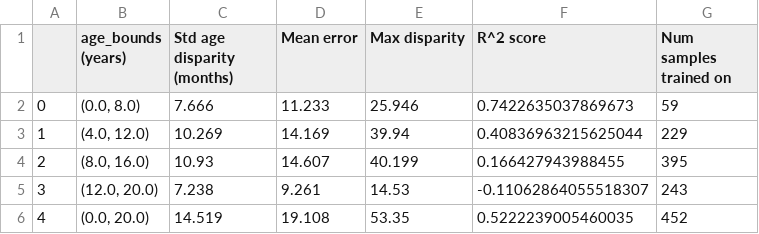
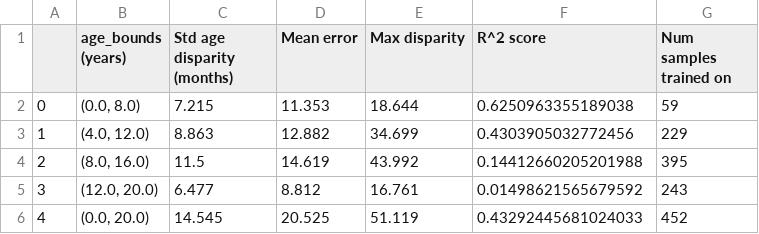
Before and after one commit to albert-garreta/bone-age, a CSV file: logs/test_results.csv, drawn as a sheet.

```diff
--- a/logs/test_results.csv
+++ b/logs/test_results.csv
@@ -1,6 +1,6 @@
 ,age_bounds (years),Std age disparity (months),Mean error,Max disparity,R^2 score,Num samples trained on
-0,"(0.0, 8.0)",7.666,11.233,25.946,0.7422635037869673,59
-1,"(4.0, 12.0)",10.269,14.169,39.94,0.40836963215625044,229
-2,"(8.0, 16.0)",10.93,14.607,40.199,0.166427943988455,395
-3,"(12.0, 20.0)",7.238,9.261,14.53,-0.11062864055518307,243
-4,"(0.0, 20.0)",14.519,19.108,53.35,0.5222239005460035,452
+0,"(0.0, 8.0)",7.215,11.353,18.644,0.6250963355189038,59
+1,"(4.0, 12.0)",8.863,12.882,34.699,0.4303905032772456,229
+2,"(8.0, 16.0)",11.5,14.619,43.992,0.14412660205201988,395
+3,"(12.0, 20.0)",6.477,8.812,16.761,0.01498621565679592,243
+4,"(0.0, 20.0)",14.545,20.525,51.119,0.43292445681024033,452
```
Also changed, not shown: 10 other files.
